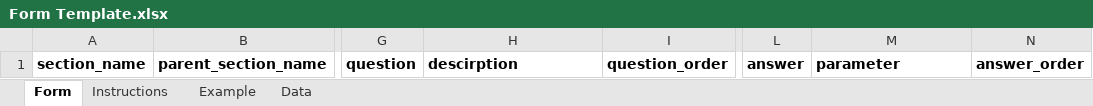
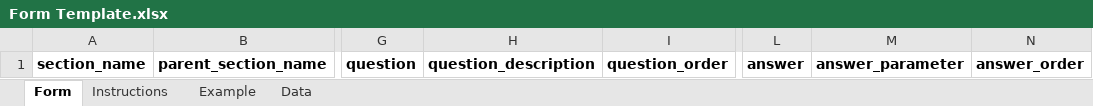
Before and after one commit to cleverapollo/typo-form-web-app, an Excel workbook: static/Form Template.xlsx, sheet Form, drawn as a sheet; only a part is shown, gaps mark what is left out; values as stored, in another font and other column widths than the file's, no borders; the diff names each change by its address in the sheet, - before the commit and + after, or states it on an @@ line.

Commit message:
Fix template

```diff
--- a/static/Form Template.xlsx (sheet Form)
+++ b/static/Form Template.xlsx (sheet Form)
-H1: descirption
+H1: question_description
-M1: parameter
+M1: answer_parameter
```
